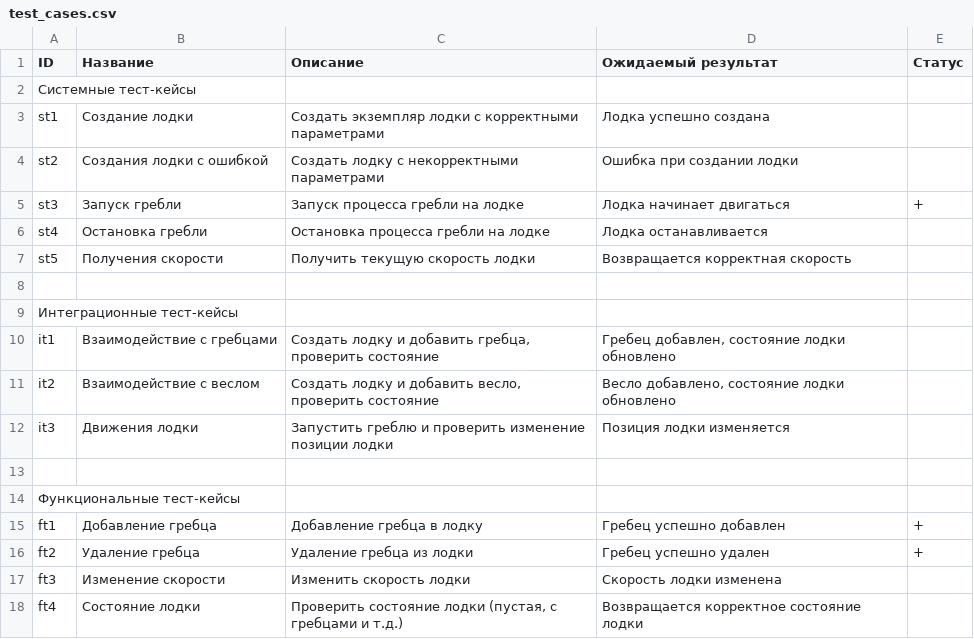
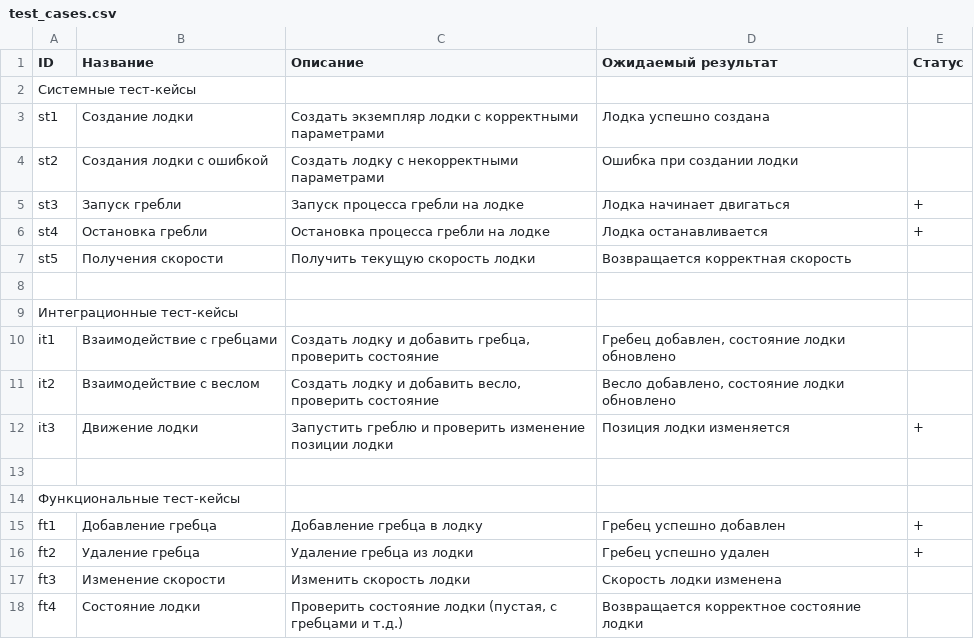
Before and after one commit to igor-va/test-lesta, a CSV file: docs/test_cases.csv, drawn as a sheet.

Commit message:
Add TestCase 'it3 test_move'

```diff
--- a/docs/test_cases.csv
+++ b/docs/test_cases.csv
@@ -5,3 +5,3 @@ st2,Создания лодки с ошибкой,Создать лодку с
 st3,Запуск гребли,Запуск процесса гребли на лодке,Лодка начинает двигаться,+
-st4,Остановка гребли,Остановка процесса гребли на лодке,Лодка останавливается,
+st4,Остановка гребли,Остановка процесса гребли на лодке,Лодка останавливается,+
 st5,Получения скорости,Получить текущую скорость лодки,Возвращается корректная скорость,
@@ -11,3 +11,3 @@ it1,Взаимодействие с гребцами,"Создать лодку
 it2,Взаимодействие с веслом,"Создать лодку и добавить весло, проверить состояние","Весло добавлено, состояние лодки обновлено",
-it3,Движения лодки,Запустить греблю и проверить изменение позиции лодки,Позиция лодки изменяется,
+it3,Движение лодки,Запустить греблю и проверить изменение позиции лодки,Позиция лодки изменяется,+
 ,,,,
```
Also changed, not shown: 5 other files.
